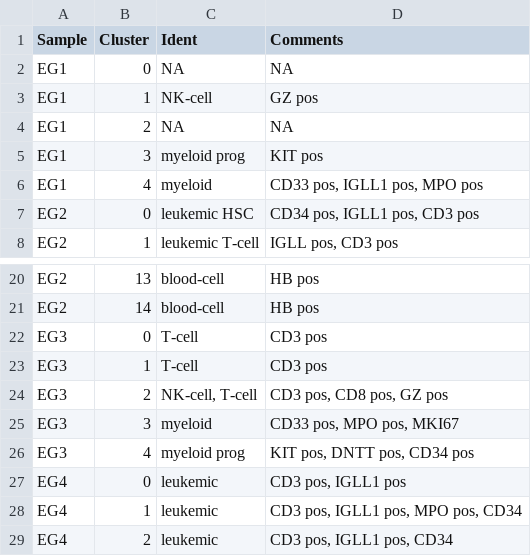
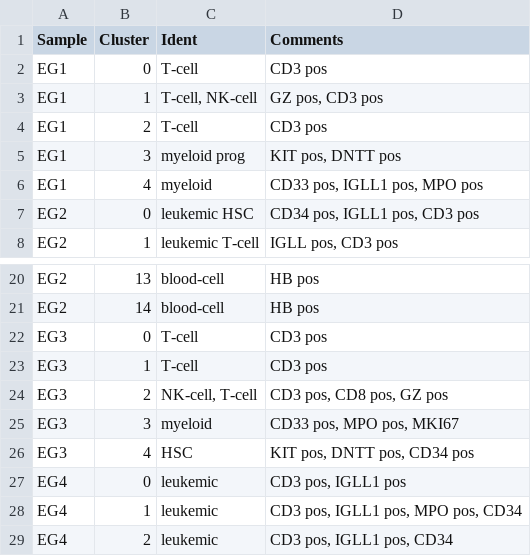
Before and after one commit to citrinehibiscus94/EG_notebooks, a TSV file: EG_notebooks_MPAL.tsv, drawn as a sheet; only a part is shown, gaps mark what is left out.

Commit message:
Update EG_notebooks_MPAL.tsv

```diff
--- a/EG_notebooks_MPAL.tsv
+++ b/EG_notebooks_MPAL.tsv
@@ -1,6 +1,6 @@
 Sample	Cluster	Ident	Comments
-EG1	0	NA	NA
-EG1	1	NK-cell	GZ pos
-EG1	2	NA	NA
-EG1	3	myeloid prog	KIT pos
+EG1	0	T-cell	CD3 pos
+EG1	1	T-cell, NK-cell	GZ pos, CD3 pos
+EG1	2	T-cell	CD3 pos
+EG1	3	myeloid prog	KIT pos, DNTT pos
 EG1	4	myeloid	CD33 pos, IGLL1 pos, MPO pos
@@ -25,3 +25,3 @@ EG3	2	NK-cell, T-cell	CD3 pos, CD8 pos, GZ pos
 EG3	3	myeloid	CD33 pos, MPO pos, MKI67
-EG3	4	myeloid prog	KIT pos, DNTT pos, CD34 pos
+EG3	4	HSC	KIT pos, DNTT pos, CD34 pos
 EG4	0	leukemic	CD3 pos, IGLL1 pos
```
